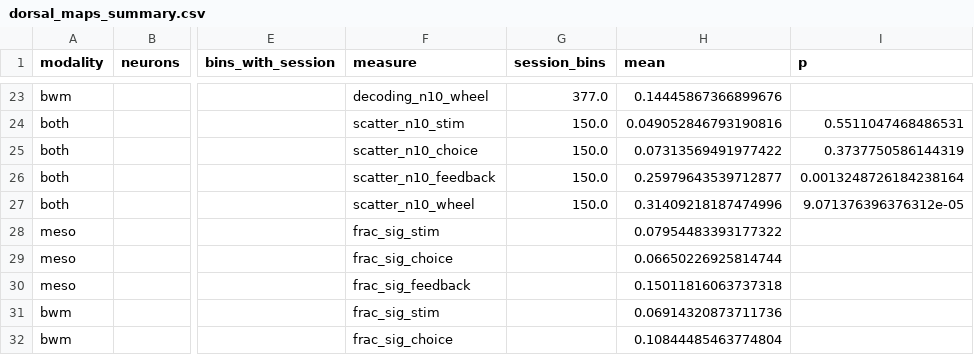
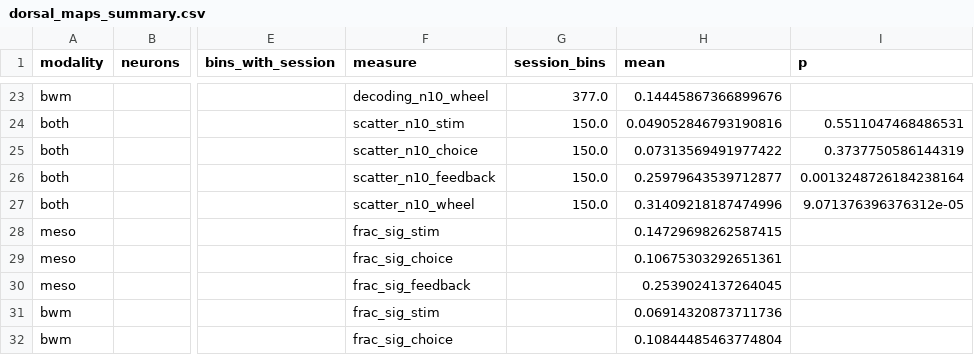
Before and after one commit to int-brain-lab/mesoscope, a CSV file: pilot_analyses/dorsal_maps/output/dorsal_maps_summary.csv, drawn as a sheet; only a part is shown, gaps mark what is left out; the diff names each change by its address in the sheet, - before the commit and + after, or states it on an @@ line.

```diff
--- a/pilot_analyses/dorsal_maps/output/dorsal_maps_summary.csv
+++ b/pilot_analyses/dorsal_maps/output/dorsal_maps_summary.csv
-H28 (mean): 0.07954483393177322
+H28 (mean): 0.14729698262587415
-H29 (mean): 0.06650226925814744
+H29 (mean): 0.10675303292651361
-H30 (mean): 0.15011816063737318
+H30 (mean): 0.2539024137264045
```
Also changed, not shown: 56 other files.
